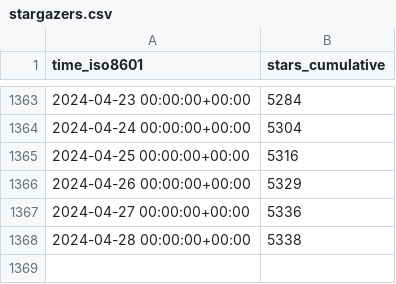
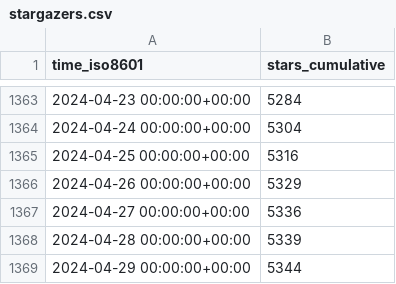
Before and after one commit to Project-MONAI/monai-code-formatter, a CSV file: Project-MONAI/MONAI/ghrs-data/stargazers.csv, drawn as a sheet; only a part is shown, gaps mark what is left out.

```diff
--- a/Project-MONAI/MONAI/ghrs-data/stargazers.csv
+++ b/Project-MONAI/MONAI/ghrs-data/stargazers.csv
@@ -1367,2 +1367,3 @@ time_iso8601,stars_cumulative
 2024-04-27 00:00:00+00:00,5336
-2024-04-28 00:00:00+00:00,5338
+2024-04-28 00:00:00+00:00,5339
+2024-04-29 00:00:00+00:00,5344
```
